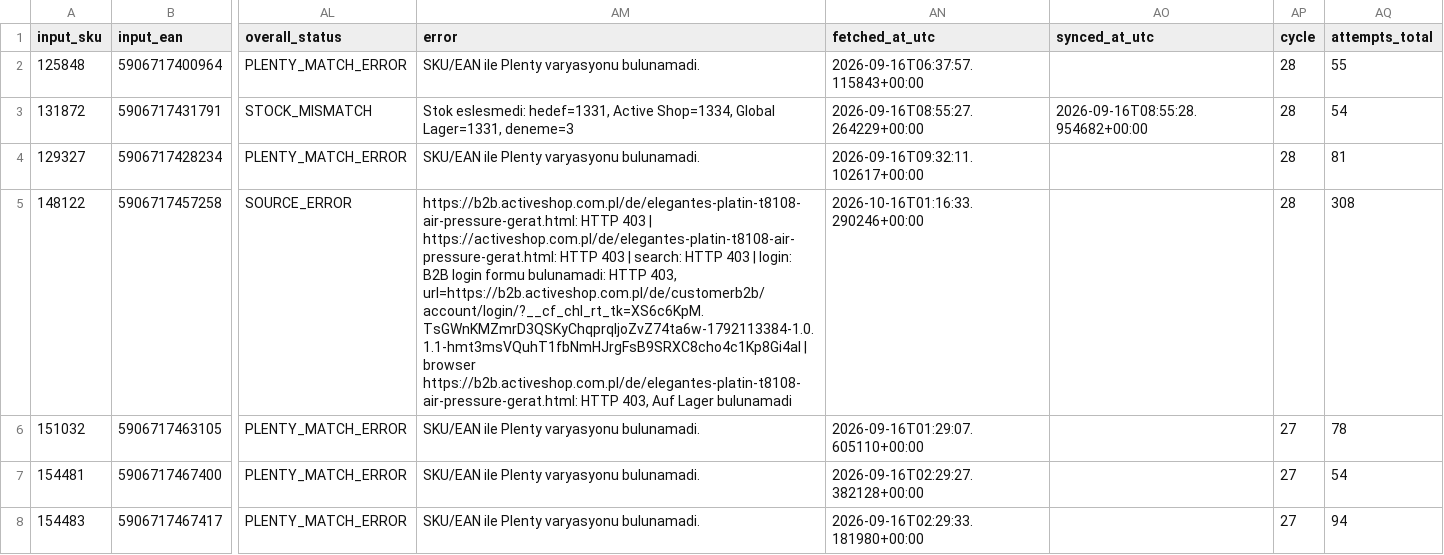
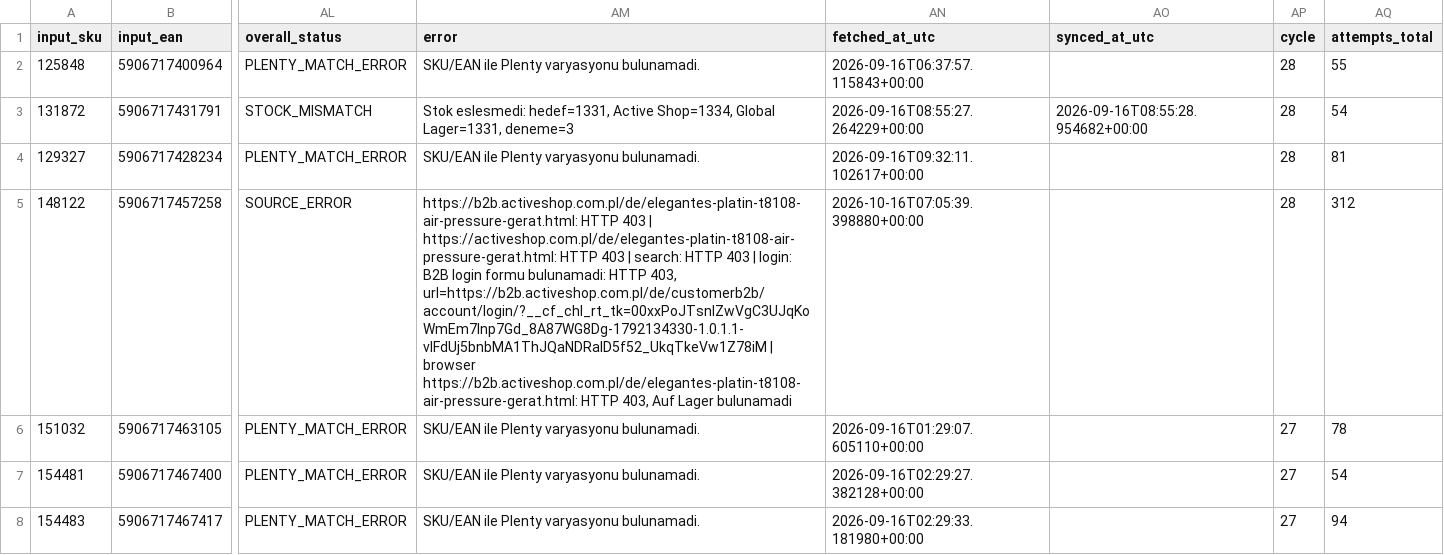
Before and after one commit to globalfriseur/GlobalStokFiyat, a CSV file: output/stock_failed_products.csv, drawn as a sheet; only a part is shown, gaps mark what is left out; the diff names each change by its address in the sheet, - before the commit and + after, or states it on an @@ line.

```diff
--- a/output/stock_failed_products.csv
+++ b/output/stock_failed_products.csv
-AM5 (error): …HTTP 403, url=https://b2b.activeshop.com.pl/de/customerb2b/account/login/?__cf_chl_rt_tk=XS6c6KpM.TsGWnKMZmrD3QSKyChqprqljoZvZ74ta6w-1792113384-1.0.1.1-hmt3msVQuhT1fbNmHJrgFsB9SRXC8cho4c1Kp8Gi4aI | browser…
+AM5 (error): …HTTP 403, url=https://b2b.activeshop.com.pl/de/customerb2b/account/login/?__cf_chl_rt_tk=00xxPoJTsnIZwVgC3UJqKoWmEm7Inp7Gd_8A87WG8Dg-1792134330-1.0.1.1-vlFdUj5bnbMA1ThJQaNDRalD5f52_UkqTkeVw1Z78iM | browser…
-AN5 (fetched_at_utc): 2026-10-16T01:16:33.290246+00:00
+AN5 (fetched_at_utc): 2026-10-16T07:05:39.398880+00:00
-AQ5 (attempts_total): 308
+AQ5 (attempts_total): 312
```
Also changed, not shown: 3 other files.
